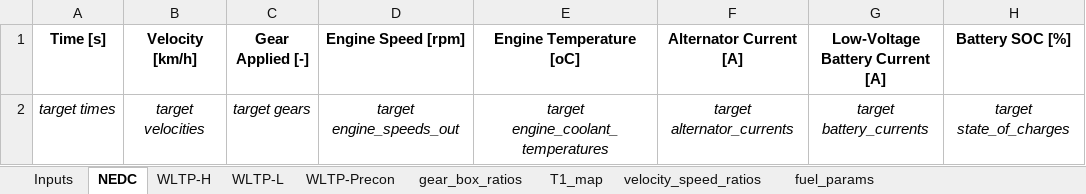
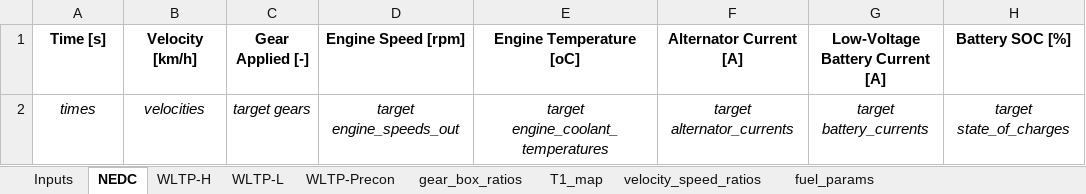
Before and after one commit to vinci1it2000/schedula, an Excel workbook: co2mpas/co2mpas_template.xlsx, sheet NEDC, drawn as a sheet; only a part is shown; values as stored, in another font and other column widths than the file's, no borders; the diff names each change by its address in the sheet, - before the commit and + after, or states it on an @@ line.

Commit message:
template, #72: Remove target label from NEDC times and velocities inputs.

```diff
--- a/co2mpas/co2mpas_template.xlsx (sheet NEDC)
+++ b/co2mpas/co2mpas_template.xlsx (sheet NEDC)
-A2 (Time [s]): target times
+A2 (Time [s]): times
-B2 (Velocity [km/h]): target velocities
+B2 (Velocity [km/h]): velocities
```
Also changed, not shown: charts or pictures.
